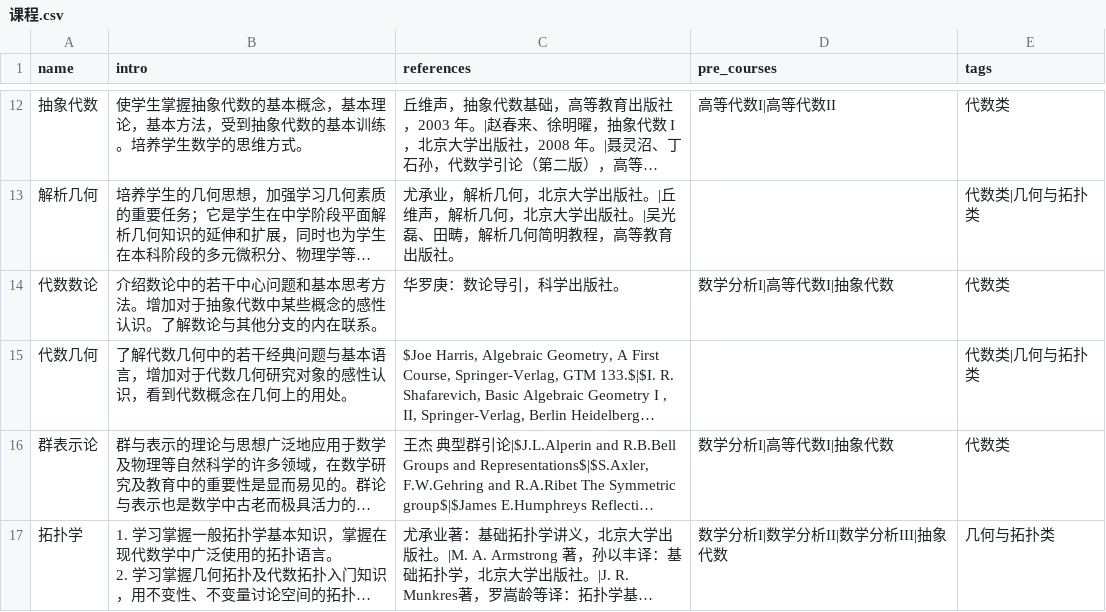
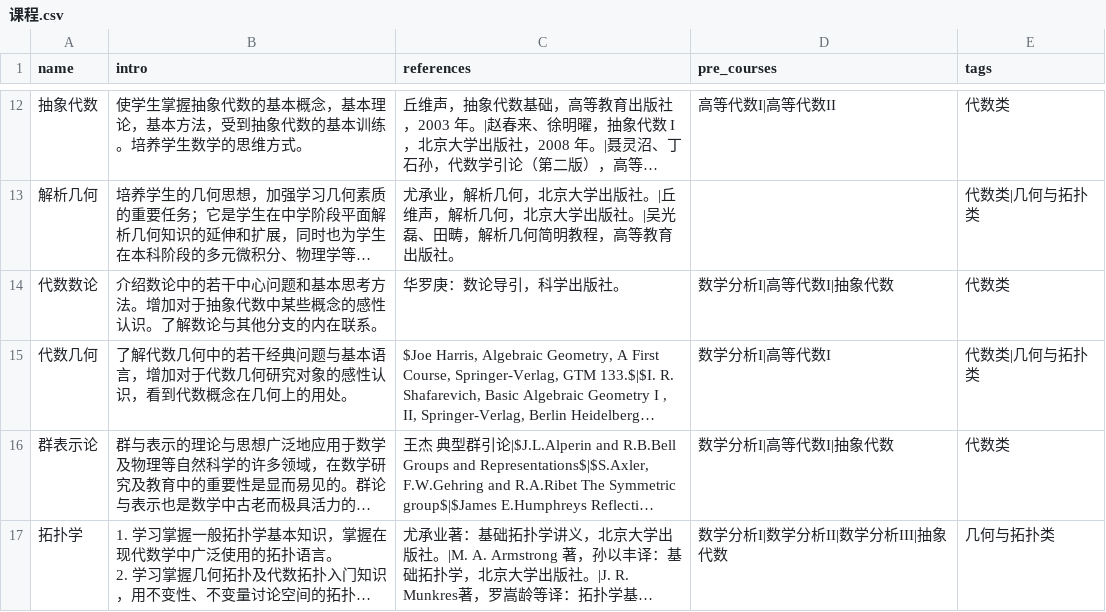
Before and after one commit to InfinityUniverse0/Mathematical-Courses-Knowledge-Graph, a CSV file: neo4j_db/data/课程.csv, drawn as a sheet; only a part is shown, gaps mark what is left out; long unchanged cells end in …; the diff names each change by its address in the sheet, - before the commit and + after, or states it on an @@ line.

```diff
--- a/neo4j_db/data/课程.csv
+++ b/neo4j_db/data/课程.csv
-D15 (pre_courses): (empty)
+D15 (pre_courses): 数学分析I|高等代数I
```
Also changed, not shown: 18 other files.
